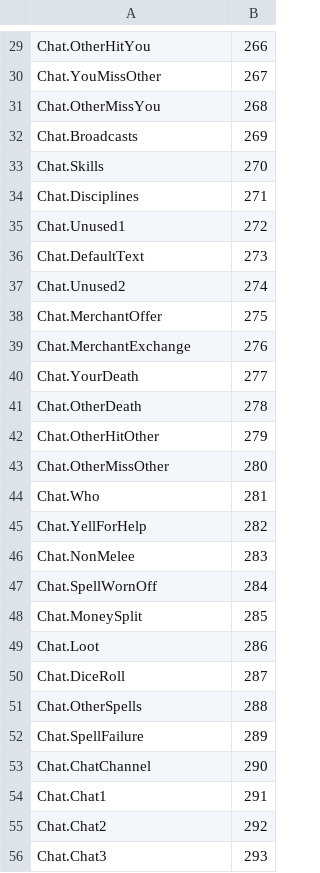
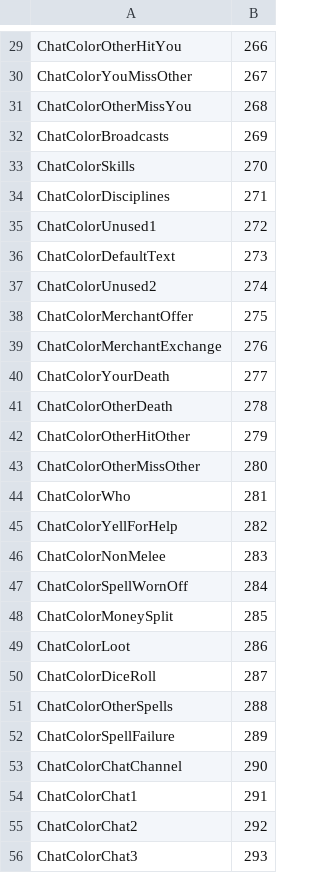
Before and after one commit to EQEmu/spire-quest-snippets, a CSV file: all/color-codes.csv, drawn as a sheet; only a part is shown, gaps mark what is left out; the diff covers the shown part only; the diff names each change by its address in the sheet, - before the commit and + after, or states it on an @@ line.

Commit message:
Update color-codes.csv

```diff
--- a/all/color-codes.csv
+++ b/all/color-codes.csv
-A29: Chat.OtherHitYou
+A29: ChatColorOtherHitYou
-A30: Chat.YouMissOther
+A30: ChatColorYouMissOther
-A31: Chat.OtherMissYou
+A31: ChatColorOtherMissYou
-A32: Chat.Broadcasts
+A32: ChatColorBroadcasts
-A33: Chat.Skills
+A33: ChatColorSkills
-A34: Chat.Disciplines
+A34: ChatColorDisciplines
-A35: Chat.Unused1
+A35: ChatColorUnused1
-A36: Chat.DefaultText
+A36: ChatColorDefaultText
-A37: Chat.Unused2
+A37: ChatColorUnused2
-A38: Chat.MerchantOffer
+A38: ChatColorMerchantOffer
-A39: Chat.MerchantExchange
+A39: ChatColorMerchantExchange
-A40: Chat.YourDeath
+A40: ChatColorYourDeath
-A41: Chat.OtherDeath
+A41: ChatColorOtherDeath
-A42: Chat.OtherHitOther
+A42: ChatColorOtherHitOther
-A43: Chat.OtherMissOther
+A43: ChatColorOtherMissOther
-A44: Chat.Who
+A44: ChatColorWho
-A45: Chat.YellForHelp
+A45: ChatColorYellForHelp
-A46: Chat.NonMelee
+A46: ChatColorNonMelee
-A47: Chat.SpellWornOff
+A47: ChatColorSpellWornOff
-A48: Chat.MoneySplit
+A48: ChatColorMoneySplit
-A49: Chat.Loot
+A49: ChatColorLoot
-A50: Chat.DiceRoll
+A50: ChatColorDiceRoll
-A51: Chat.OtherSpells
+A51: ChatColorOtherSpells
-A52: Chat.SpellFailure
+A52: ChatColorSpellFailure
-A53: Chat.ChatChannel
+A53: ChatColorChatChannel
-A54: Chat.Chat1
+A54: ChatColorChat1
-A55: Chat.Chat2
+A55: ChatColorChat2
-A56: Chat.Chat3
+A56: ChatColorChat3
```
Also changed, not shown: 75 edited cells elsewhere in this file.
